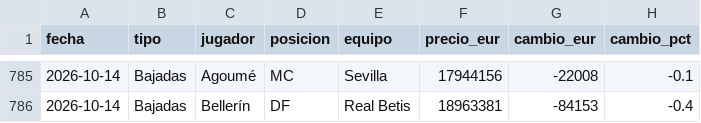
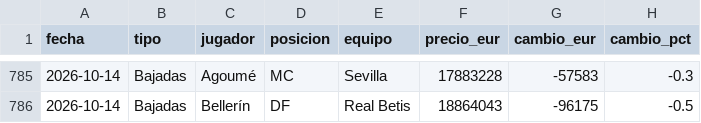
Before and after one commit to aquintero89/mercado-fantasy, a CSV file: historico_mi_equipo.csv, drawn as a sheet; only a part is shown, gaps mark what is left out; the diff covers the shown part only.

```diff
--- a/historico_mi_equipo.csv
+++ b/historico_mi_equipo.csv
@@ -785,2 +785,2 @@
-2026-10-14,Bajadas,Agoumé,MC,Sevilla,17944156,-22008,-0.1
-2026-10-14,Bajadas,Bellerín,DF,Real Betis,18963381,-84153,-0.4
+2026-10-14,Bajadas,Agoumé,MC,Sevilla,17883228,-57583,-0.3
+2026-10-14,Bajadas,Bellerín,DF,Real Betis,18864043,-96175,-0.5
```
Also changed, not shown: 30 edited cells elsewhere in this file, mercado_2026-10-14.csv, mi_equipo_2026-10-14.csv, 1 other file.
